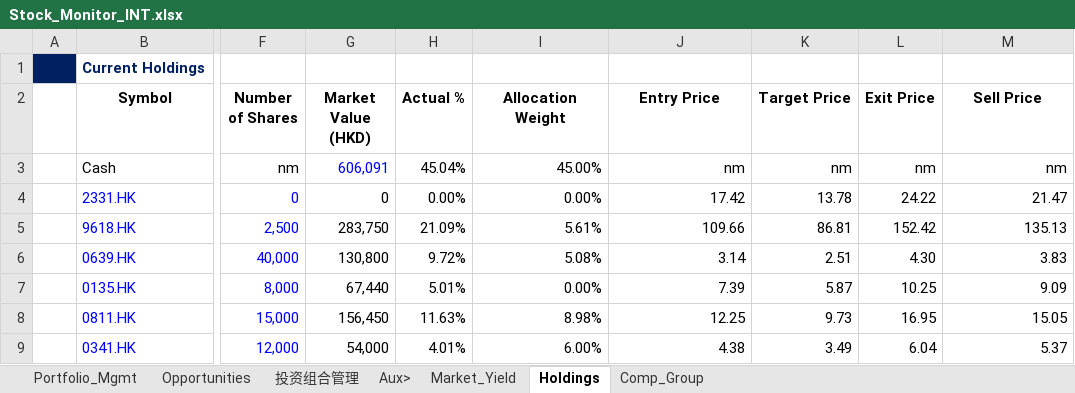
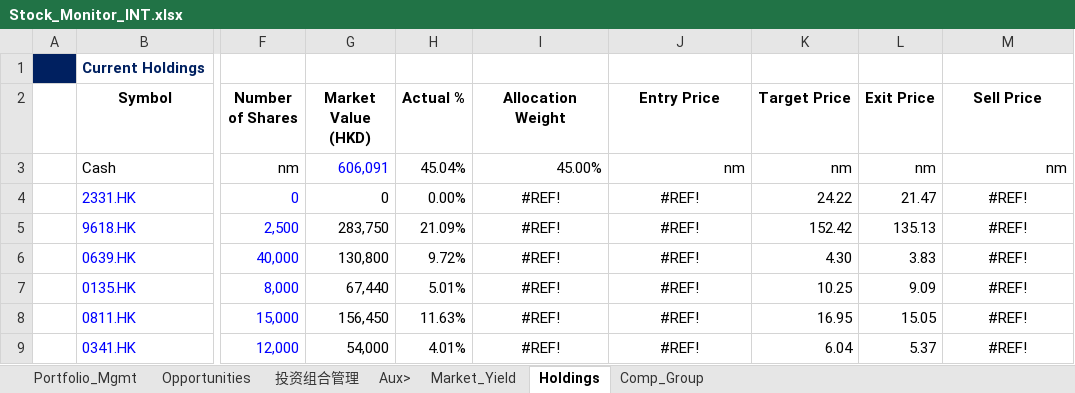
Before and after one commit to JerryChenz/Invest_Proc_1, an Excel workbook: financial_models/Stock_Monitor_INT.xlsx, sheet Holdings, drawn as a sheet; only a part is shown, gaps mark what is left out; values as stored, in another font and other column widths than the file's, no borders; the diff covers the shown part only; the diff names each change by its address in the sheet, - before the commit and + after, or states it on an @@ line.

Commit message:
Updated Models and Monitors

```diff
--- a/financial_models/Stock_Monitor_INT.xlsx (sheet Holdings)
+++ b/financial_models/Stock_Monitor_INT.xlsx (sheet Holdings)
-I4 (Allocation Weight): 0.00%
+I4 (Allocation Weight): #REF!
-I4:J9 alignment: right
+I4:J9 alignment: center
-J4 (Entry Price): 17.42
+J4 (Entry Price): #REF!
-K4 (Target Price): 13.78
+K4 (Target Price): 24.22
-L4 (Exit Price): 24.22
+L4 (Exit Price): 21.47
-M4 (Sell Price): 21.47
+M4 (Sell Price): #REF!
-M4:M9 alignment: right
+M4:M9 alignment: center
-I5 (Allocation Weight): 5.61%
+I5 (Allocation Weight): #REF!
-J5 (Entry Price): 109.66
+J5 (Entry Price): #REF!
-K5 (Target Price): 86.81
+K5 (Target Price): 152.42
-L5 (Exit Price): 152.42
+L5 (Exit Price): 135.13
-M5 (Sell Price): 135.13
+M5 (Sell Price): #REF!
-I6 (Allocation Weight): 5.08%
+I6 (Allocation Weight): #REF!
-J6 (Entry Price): 3.14
+J6 (Entry Price): #REF!
-K6 (Target Price): 2.51
+K6 (Target Price): 4.30
-L6 (Exit Price): 4.30
+L6 (Exit Price): 3.83
-M6 (Sell Price): 3.83
+M6 (Sell Price): #REF!
-I7 (Allocation Weight): 0.00%
+I7 (Allocation Weight): #REF!
-J7 (Entry Price): 7.39
+J7 (Entry Price): #REF!
-K7 (Target Price): 5.87
+K7 (Target Price): 10.25
-L7 (Exit Price): 10.25
+L7 (Exit Price): 9.09
-M7 (Sell Price): 9.09
+M7 (Sell Price): #REF!
-I8 (Allocation Weight): 8.98%
+I8 (Allocation Weight): #REF!
-J8 (Entry Price): 12.25
+J8 (Entry Price): #REF!
-K8 (Target Price): 9.73
+K8 (Target Price): 16.95
-L8 (Exit Price): 16.95
+L8 (Exit Price): 15.05
-M8 (Sell Price): 15.05
+M8 (Sell Price): #REF!
-I9 (Allocation Weight): 6.00%
+I9 (Allocation Weight): #REF!
-J9 (Entry Price): 4.38
+J9 (Entry Price): #REF!
-K9 (Target Price): 3.49
+K9 (Target Price): 6.04
-L9 (Exit Price): 6.04
+L9 (Exit Price): 5.37
-M9 (Sell Price): 5.37
+M9 (Sell Price): #REF!
```
Also changed, not shown: 36 edited cells and cell formats elsewhere in this sheet, sheet Opportunities, financial_models/Stock_Monitor_CN.xlsx, financial_models/opportunities/0341.HK_Valuation.xlsx, 4 other files.
